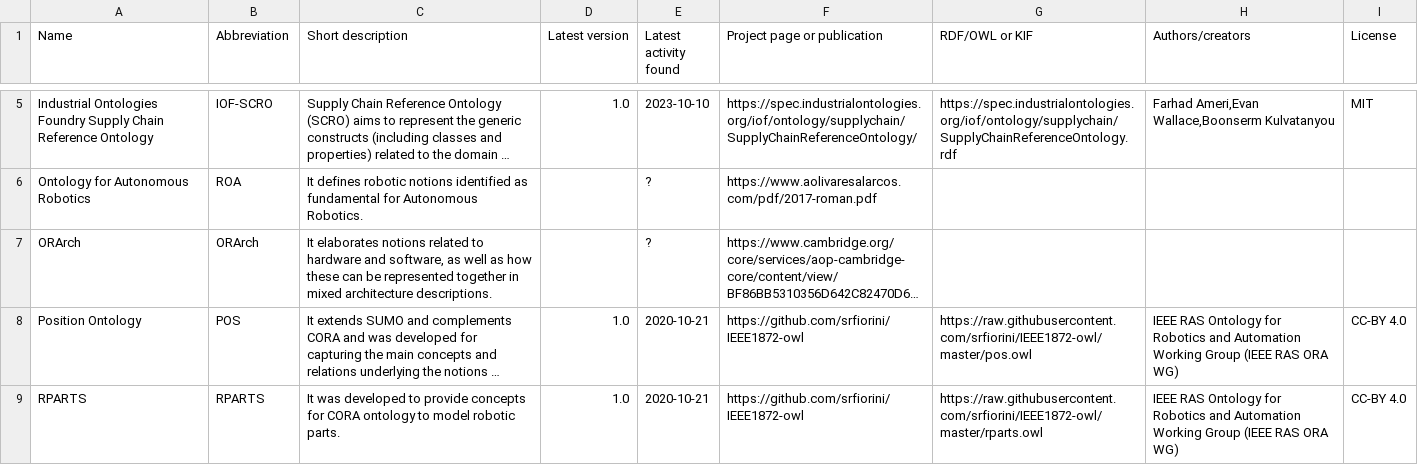
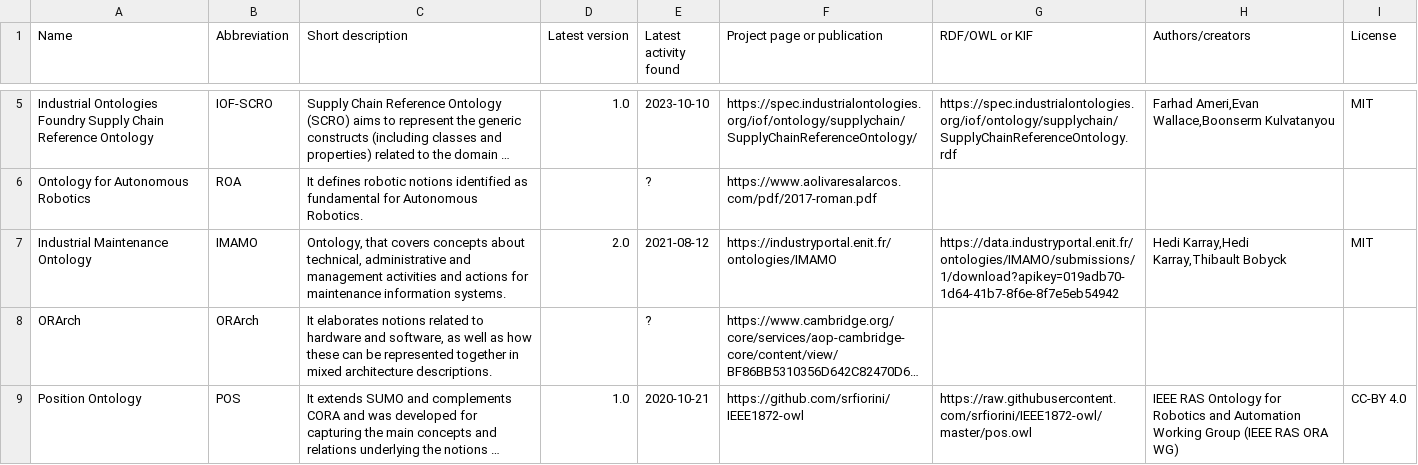
Before and after one commit to k00ni/manufacturing-industry-ontology-list, a CSV file: ontologies.csv, drawn as a sheet; only a part is shown, gaps mark what is left out; the shorter side is filled out with more unchanged rows; long unchanged cells end in …; the diff names each change by its address in the sheet, - before the commit and + after, or states it on an @@ line.

Commit message:
Industrial MAintenance Management Ontology (IMAMO) (#6)
* * added text, bib, csv for IMAMO

* Update paper.tex

* Update ontologies-and-ontology-pattern-vocabularies.csv

* Delete ontologies-and-ontology-pattern-vocabularies.csv

* Update ontologies.csv

---------

Co-authored-by: parok <paul-robert.kaestner@imise.uni-leipzig.de>
Co-authored-by: Konrad Abicht <hi@inspirito.de>

```diff
--- a/ontologies.csv
+++ b/ontologies.csv
+row 7: Industrial Maintenance Ontology | IMAMO | Ontology, that covers concepts about technical, administrative and management activities and actions for maintenance information systems. | 2.0 | 2021-08-12 | https://industryportal.enit.fr/ontologies/IMAMO | https://data.industryportal.enit.fr/ontologies/IMAMO/submissions/1/download?apikey=019adb70-1d64-41b7-8f6e-8f7e5eb54942 | Hedi Karray,Hedi Karray,Thibault Bobyck | MIT
```
